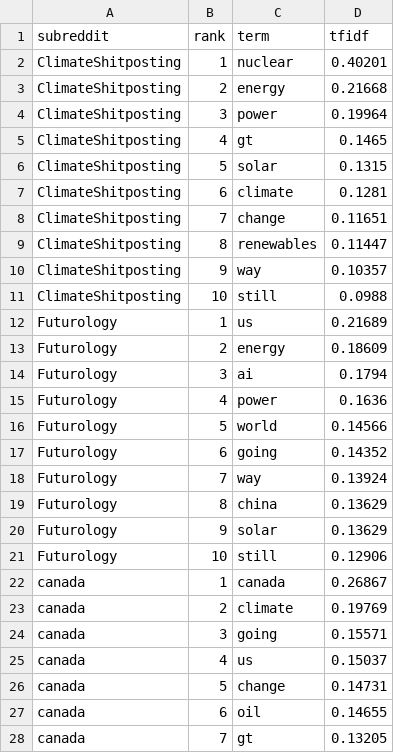
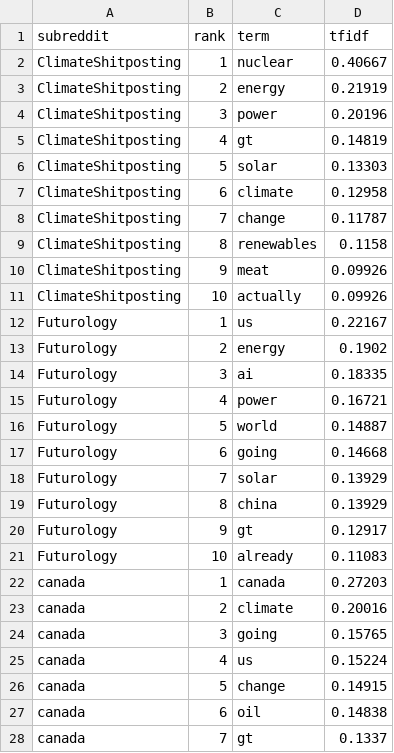
Before and after one commit to Hungthq/ISSS606_Reddit_Communities_Discuss_Climate_Change, a CSV file: PROCESSED/03_tfidf_top10_per_subreddit.csv, drawn as a sheet; only a part is shown; the diff covers the shown part only.

```diff
--- a/PROCESSED/03_tfidf_top10_per_subreddit.csv
+++ b/PROCESSED/03_tfidf_top10_per_subreddit.csv
@@ -1,28 +1,28 @@
 subreddit,rank,term,tfidf
-ClimateShitposting,1,nuclear,0.40201
-ClimateShitposting,2,energy,0.21668
-ClimateShitposting,3,power,0.19964
-ClimateShitposting,4,gt,0.1465
-ClimateShitposting,5,solar,0.1315
-ClimateShitposting,6,climate,0.1281
-ClimateShitposting,7,change,0.11651
-ClimateShitposting,8,renewables,0.11447
-ClimateShitposting,9,way,0.10357
-ClimateShitposting,10,still,0.0988
-Futurology,1,us,0.21689
-Futurology,2,energy,0.18609
-Futurology,3,ai,0.1794
-Futurology,4,power,0.1636
-Futurology,5,world,0.14566
-Futurology,6,going,0.14352
-Futurology,7,way,0.13924
-Futurology,8,china,0.13629
-Futurology,9,solar,0.13629
-Futurology,10,still,0.12906
-canada,1,canada,0.26867
-canada,2,climate,0.19769
-canada,3,going,0.15571
-canada,4,us,0.15037
-canada,5,change,0.14731
-canada,6,oil,0.14655
-canada,7,gt,0.13205
+ClimateShitposting,1,nuclear,0.40667
+ClimateShitposting,2,energy,0.21919
+ClimateShitposting,3,power,0.20196
+ClimateShitposting,4,gt,0.14819
+ClimateShitposting,5,solar,0.13303
+ClimateShitposting,6,climate,0.12958
+ClimateShitposting,7,change,0.11787
+ClimateShitposting,8,renewables,0.1158
+ClimateShitposting,9,meat,0.09926
+ClimateShitposting,10,actually,0.09926
+Futurology,1,us,0.22167
+Futurology,2,energy,0.1902
+Futurology,3,ai,0.18335
+Futurology,4,power,0.16721
+Futurology,5,world,0.14887
+Futurology,6,going,0.14668
+Futurology,7,solar,0.13929
+Futurology,8,china,0.13929
+Futurology,9,gt,0.12917
+Futurology,10,already,0.11083
+canada,1,canada,0.27203
+canada,2,climate,0.20016
+canada,3,going,0.15765
+canada,4,us,0.15224
+canada,5,change,0.14915
+canada,6,oil,0.14838
+canada,7,gt,0.1337
```
Also changed, not shown: 160 edited cells elsewhere in this file, PROCESSED/04_sentiment_by_subreddit.csv, 18 other files.
